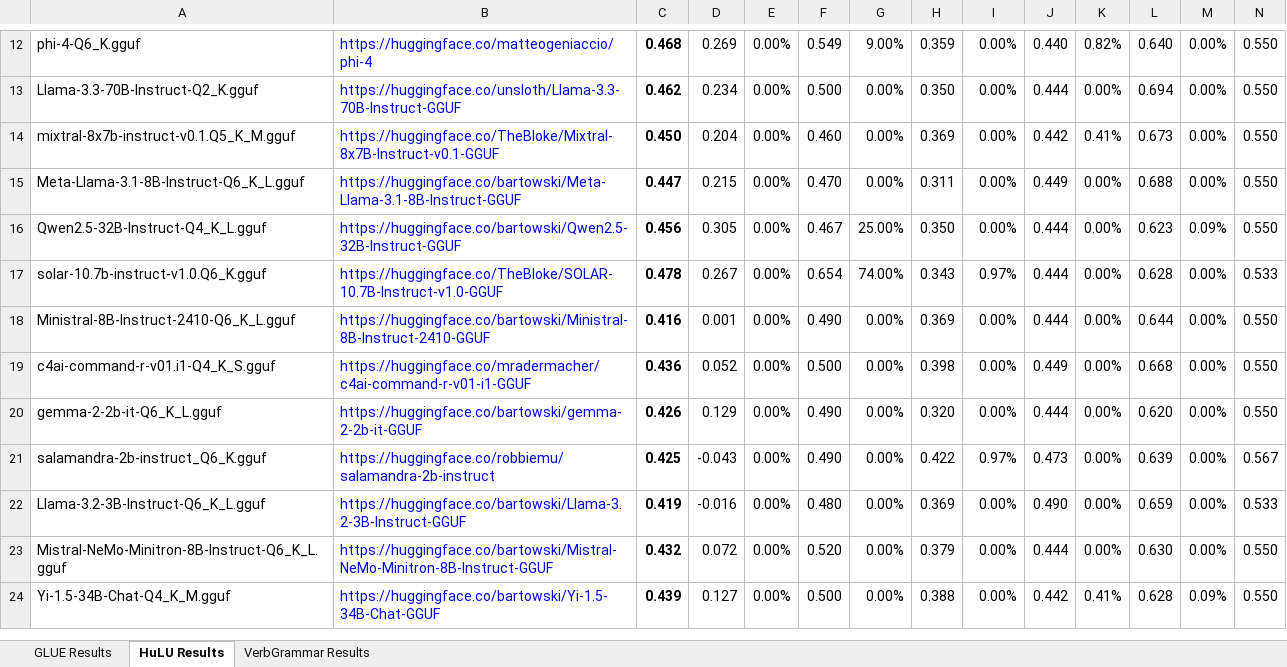
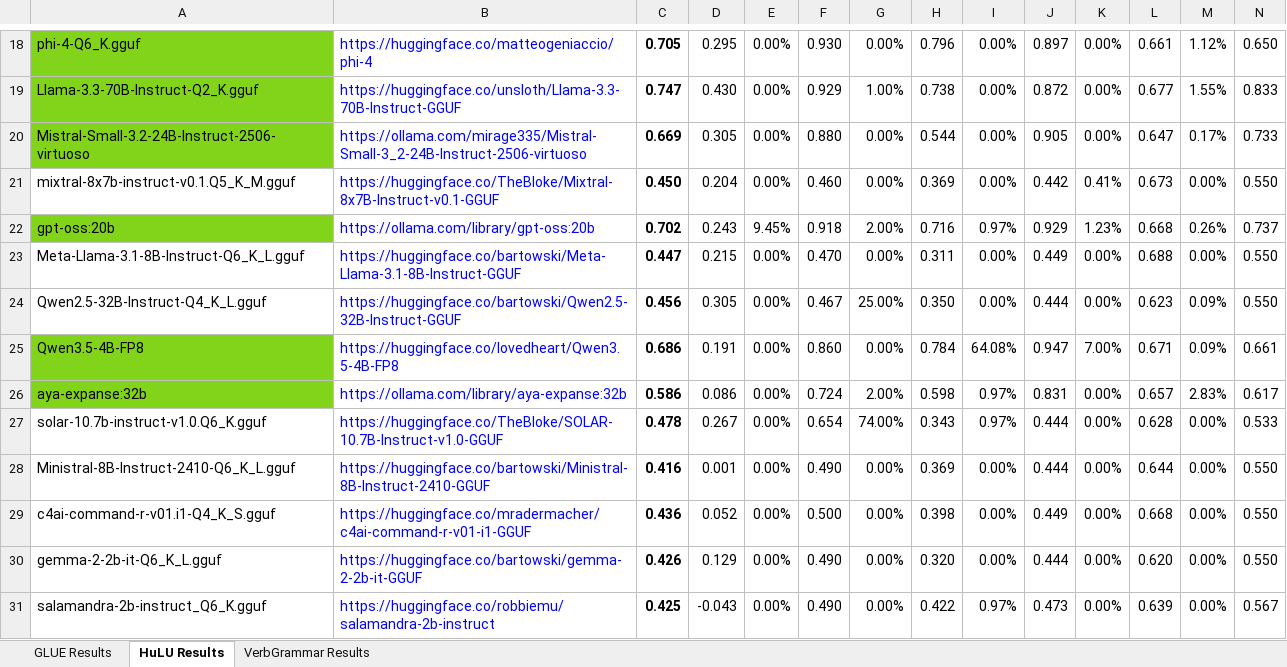
Before and after one commit to cyborgyn/ai_notebooks, an Excel workbook: LLM_Eval.xlsx, sheet HuLU Results, drawn as a sheet; only a part is shown, gaps mark what is left out; the shorter side is filled out with more unchanged rows; values as stored, in another font and other column widths than the file's, no borders; charts and pictures and conditional formats not drawn; addresses are those after the commit; rows hold the shown columns only; the diff covers the shown part only; the diff names each change by its address in the sheet, - before the commit and + after, or states it on an @@ line.

```diff
--- a/LLM_Eval.xlsx (sheet HuLU Results)
+++ b/LLM_Eval.xlsx (sheet HuLU Results)
-A18:A19 fill: none
+A18:A19 fill: #81D41A
-C18: 0.468
+C18: 0.705
-D18: 0.269
+D18: 0.295
-F18: 0.549
+F18: 0.930
-G18: 9.00%
+G18: 0.00%
-H18: 0.359
+H18: 0.796
-J18: 0.440
+J18: 0.897
-K18: 0.82%
+K18: 0.00%
-L18: 0.640
+L18: 0.661
-M18: 0.00%
+M18: 1.12%
-N18: 0.550
+N18: 0.650
-C19: 0.462
+C19: 0.747
-D19: 0.234
+D19: 0.430
-F19: 0.500
+F19: 0.929
-G19: 0.00%
+G19: 1.00%
-H19: 0.350
+H19: 0.738
-J19: 0.444
+J19: 0.872
-L19: 0.694
+L19: 0.677
-M19: 0.00%
+M19: 1.55%
-N19: 0.550
+N19: 0.833
+row 20: Mistral-Small-3.2-24B-Instruct-2506-virtuoso | https://ollama.com/mirage335/Mistral-Small-3_2-24B-Instruct-2506-virtuoso | 0.669 | 0.305 | 0.00% | 0.880 | 0.00% | 0.544 | 0.00% | 0.905 | 0.00% | 0.647 | 0.17% | 0.733
+row 22: gpt-oss:20b | https://ollama.com/library/gpt-oss:20b | 0.702 | 0.243 | 9.45% | 0.918 | 2.00% | 0.716 | 0.97% | 0.929 | 1.23% | 0.668 | 0.26% | 0.737
+row 25: Qwen3.5-4B-FP8 | https://huggingface.co/lovedheart/Qwen3.5-4B-FP8 | 0.686 | 0.191 | 0.00% | 0.860 | 0.00% | 0.784 | 64.08% | 0.947 | 7.00% | 0.671 | 0.09% | 0.661
+row 26: aya-expanse:32b | https://ollama.com/library/aya-expanse:32b | 0.586 | 0.086 | 0.00% | 0.724 | 2.00% | 0.598 | 0.97% | 0.831 | 0.00% | 0.657 | 2.83% | 0.617
```
Also changed, not shown: 7 added rows, 71 edited cells and cell formats elsewhere in this sheet, sheet GLUE Results, sheet VerbGrammar Results, formulas that keep their value, 5 other files.
